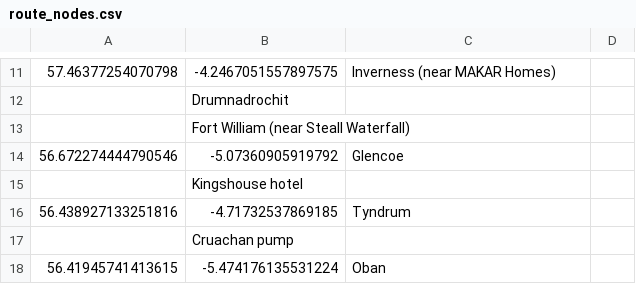
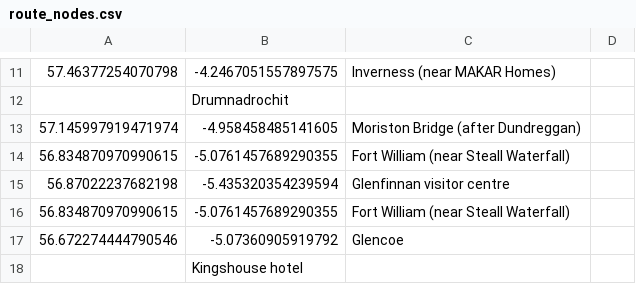
Before and after one commit to lookbehindyounow/Scotland-Tour-2026, a CSV file: route_nodes.csv, drawn as a sheet; only a part is shown, gaps mark what is left out; the shorter side is filled out with more unchanged rows.

Commit message:
small changes to route & added a location

```diff
--- a/route_nodes.csv
+++ b/route_nodes.csv
@@ -14,3 +14,6 @@
 ,Drumnadrochit
-,Fort William (near Steall Waterfall)
+57.145997919471974,-4.958458485141605,Moriston Bridge (after Dundreggan)
+56.834870970990615,-5.0761457689290355,Fort William (near Steall Waterfall)
+56.87022237682198,-5.435320354239594,Glenfinnan visitor centre
+56.834870970990615,-5.0761457689290355,Fort William (near Steall Waterfall)
 56.672274444790546,-5.07360905919792,Glencoe
```
Also changed, not shown: locations.csv, 1 other file.
